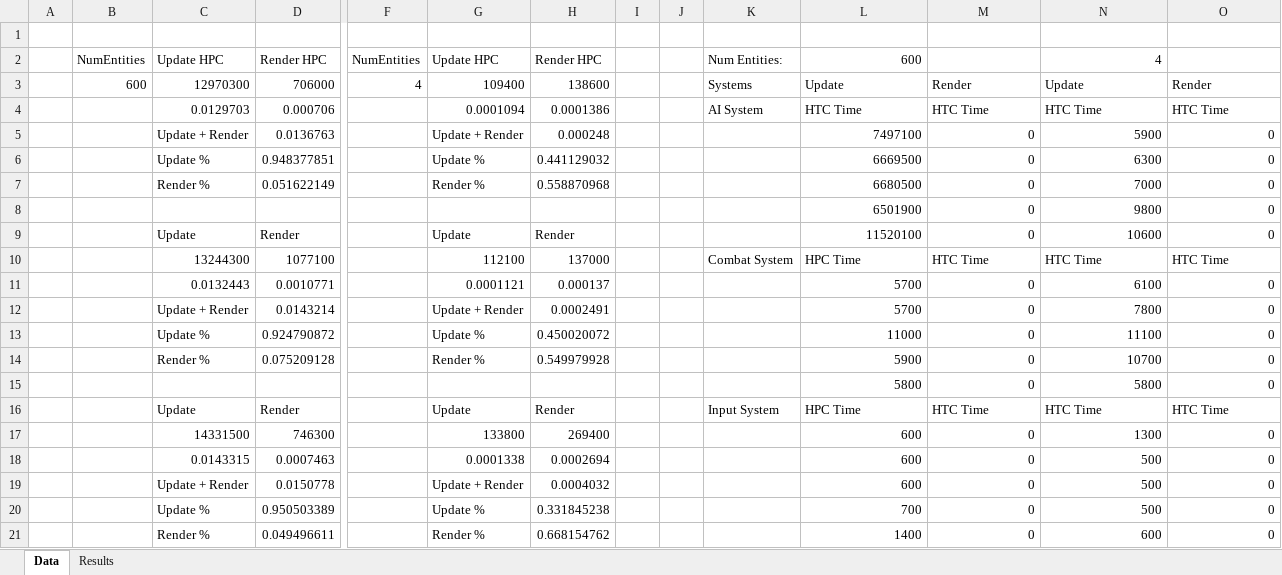
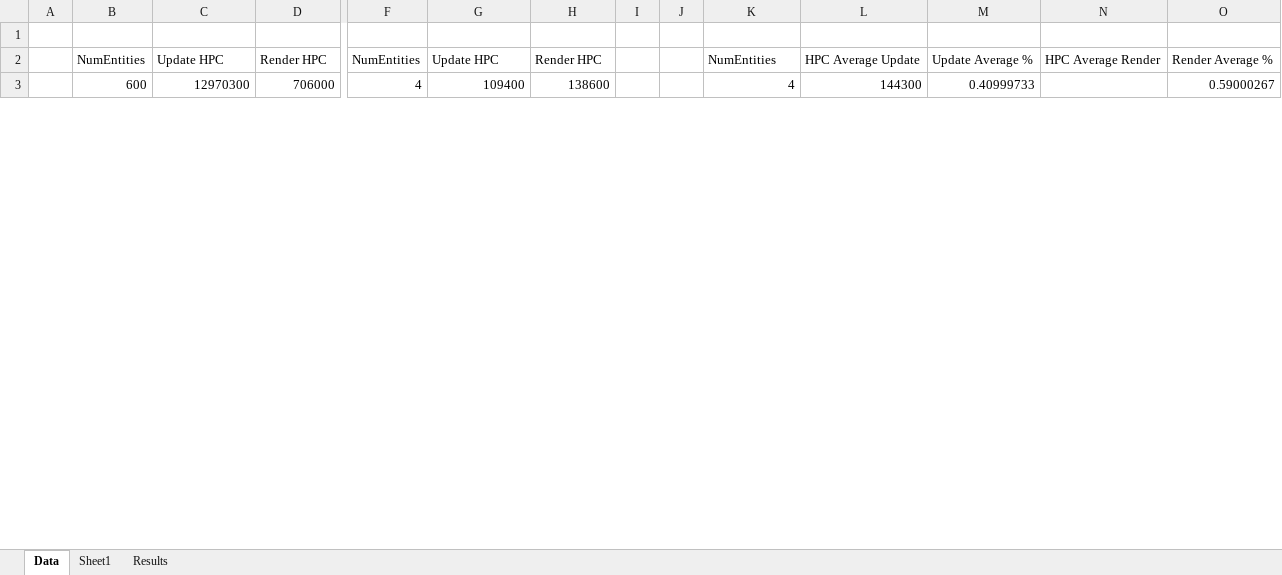
Before and after one commit to adamriley1219/RealmOfTheMadAdam, an Excel workbook: PainAnalysis.xlsx, sheet Data, drawn as a sheet; only a part is shown, gaps mark what is left out; values as stored, in another font and other column widths than the file's, no cell formats; removed rows and columns are numbered as before the commit, all else as after; rows hold the shown columns only; the diff covers the shown part only; the diff names each change by its address in the sheet, - before the commit and + after, or states it on an @@ line.

Commit message:
AR: Data update with engine update

```diff
--- a/PainAnalysis.xlsx (sheet Data)
+++ b/PainAnalysis.xlsx (sheet Data)
+sheet tab: Sheet1
-K2: Num Entities:
+K2: NumEntities
-L2: 600
+L2: HPC Average Update
-M2: (empty)
+M2: Update Average %
-N2: 4
+N2: HPC Average Render
-O2: (empty)
+O2: Render Average %
-K3: Systems
+K3: 4
-L3: Update
+L3: 144300
-M3: Render
+M3: 0.40999733
-N3: Update
+N3: (empty)
-O3: Render
+O3: 0.59000267
-row 4:  |  | 0.0129703 | 0.000706 |  | 0.0001094 | 0.0001386 |  |  | AI System | HTC Time | HTC Time | HTC Time | HTC Time
-row 5:  |  | Update + Render | 0.0136763 |  | Update + Render | 0.000248 |  |  |  | 7497100 | 0 | 5900 | 0
-row 6:  |  | Update % | 0.948377851 |  | Update % | 0.441129032 |  |  |  | 6669500 | 0 | 6300 | 0
-row 7:  |  | Render % | 0.051622149 |  | Render % | 0.558870968 |  |  |  | 6680500 | 0 | 7000 | 0
-row 8:  |  |  |  |  |  |  |  |  |  | 6501900 | 0 | 9800 | 0
-row 9:  |  | Update | Render |  | Update | Render |  |  |  | 11520100 | 0 | 10600 | 0
-row 10:  |  | 13244300 | 1077100 |  | 112100 | 137000 |  |  | Combat System | HPC Time | HTC Time | HTC Time | HTC Time
-row 11:  |  | 0.0132443 | 0.0010771 |  | 0.0001121 | 0.000137 |  |  |  | 5700 | 0 | 6100 | 0
-row 12:  |  | Update + Render | 0.0143214 |  | Update + Render | 0.0002491 |  |  |  | 5700 | 0 | 7800 | 0
-row 13:  |  | Update % | 0.924790872 |  | Update % | 0.450020072 |  |  |  | 11000 | 0 | 11100 | 0
-row 14:  |  | Render % | 0.075209128 |  | Render % | 0.549979928 |  |  |  | 5900 | 0 | 10700 | 0
-row 15:  |  |  |  |  |  |  |  |  |  | 5800 | 0 | 5800 | 0
-row 16:  |  | Update | Render |  | Update | Render |  |  | Input System | HPC Time | HTC Time | HTC Time | HTC Time
-row 17:  |  | 14331500 | 746300 |  | 133800 | 269400 |  |  |  | 600 | 0 | 1300 | 0
-row 18:  |  | 0.0143315 | 0.0007463 |  | 0.0001338 | 0.0002694 |  |  |  | 600 | 0 | 500 | 0
-row 19:  |  | Update + Render | 0.0150778 |  | Update + Render | 0.0004032 |  |  |  | 600 | 0 | 500 | 0
-row 20:  |  | Update % | 0.950503389 |  | Update % | 0.331845238 |  |  |  | 700 | 0 | 500 | 0
-row 21:  |  | Render % | 0.049496611 |  | Render % | 0.668154762 |  |  |  | 1400 | 0 | 600 | 0
```
Also changed, not shown: 28 added rows, 32 removed rows and 16 edited cells elsewhere in this sheet, sheet Results, cell formats, 3 other files.
